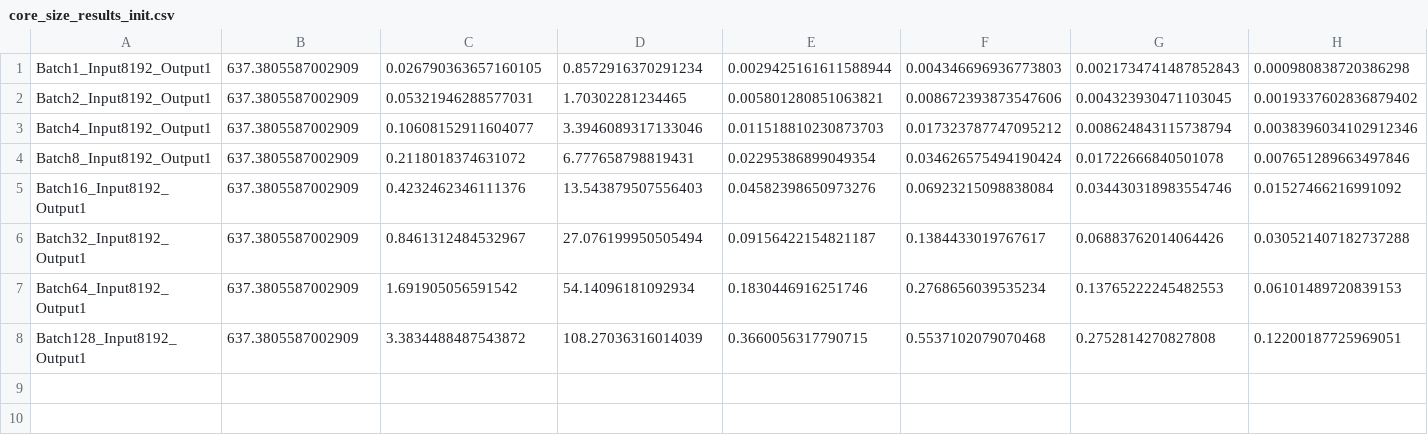
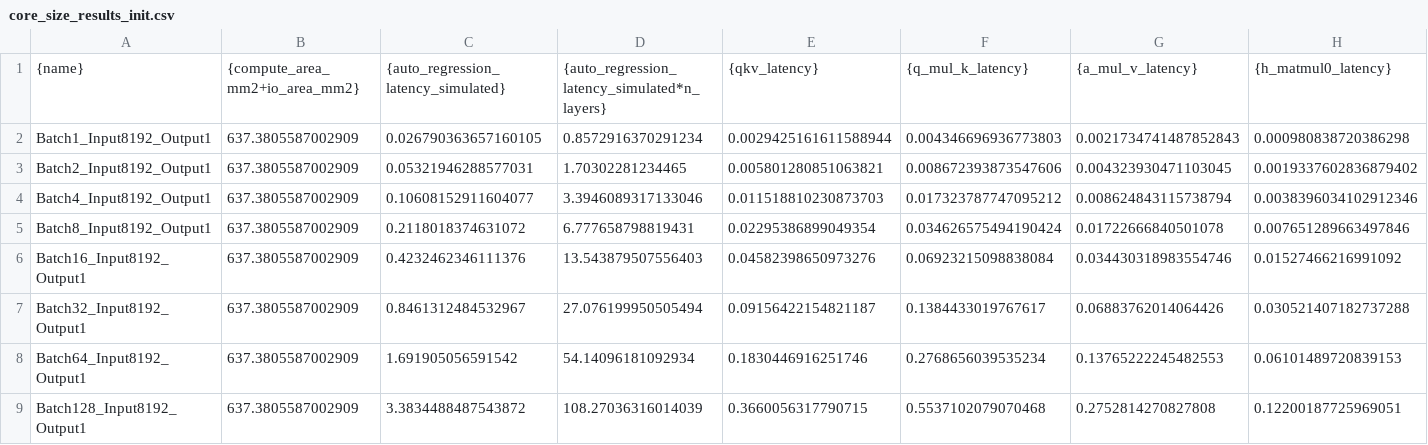
Before and after one commit to praisechan/LLMCompass, a CSV file: inference_LUT_no_flash/A100/Llama-3.1-8B/core_size_results_init.csv, drawn as a sheet; only a part is shown; rows hold the shown columns only; the diff names each change by its address in the sheet, - before the commit and + after, or states it on an @@ line.

```diff
--- a/inference_LUT_no_flash/A100/Llama-3.1-8B/core_size_results_init.csv
+++ b/inference_LUT_no_flash/A100/Llama-3.1-8B/core_size_results_init.csv
+row 1: {name} | {compute_area_mm2+io_area_mm2} | {auto_regression_latency_simulated} | {auto_regression_latency_simulated*n_layers} | {qkv_latency} | {q_mul_k_latency} | {a_mul_v_latency} | {h_matmul0_latency}
```
Also changed, not shown: dram_sim_model/HBM2/look_up_table.csv, 40 other files.
